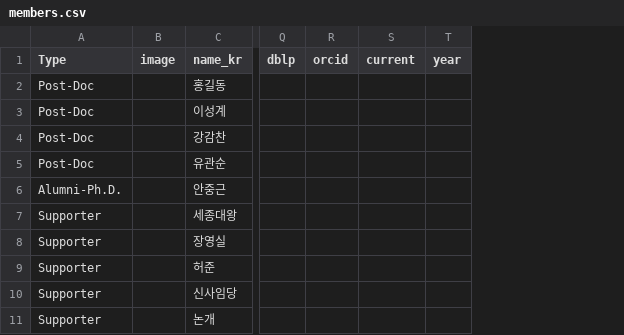
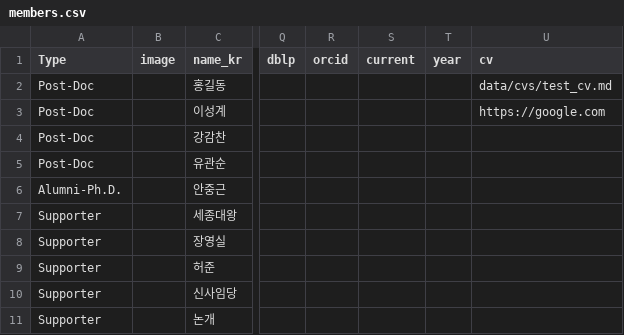
Before and after one commit to Taepoung/Web, a CSV file: data/members.csv, drawn as a sheet; only a part is shown, gaps mark what is left out; the diff names each change by its address in the sheet, - before the commit and + after, or states it on an @@ line.

```diff
--- a/data/members.csv
+++ b/data/members.csv
+column U (cv), rows 2-3: data/cvs/test_cv.md | https://google.com
```
Also changed, not shown: data/news.csv, 8 other files.
